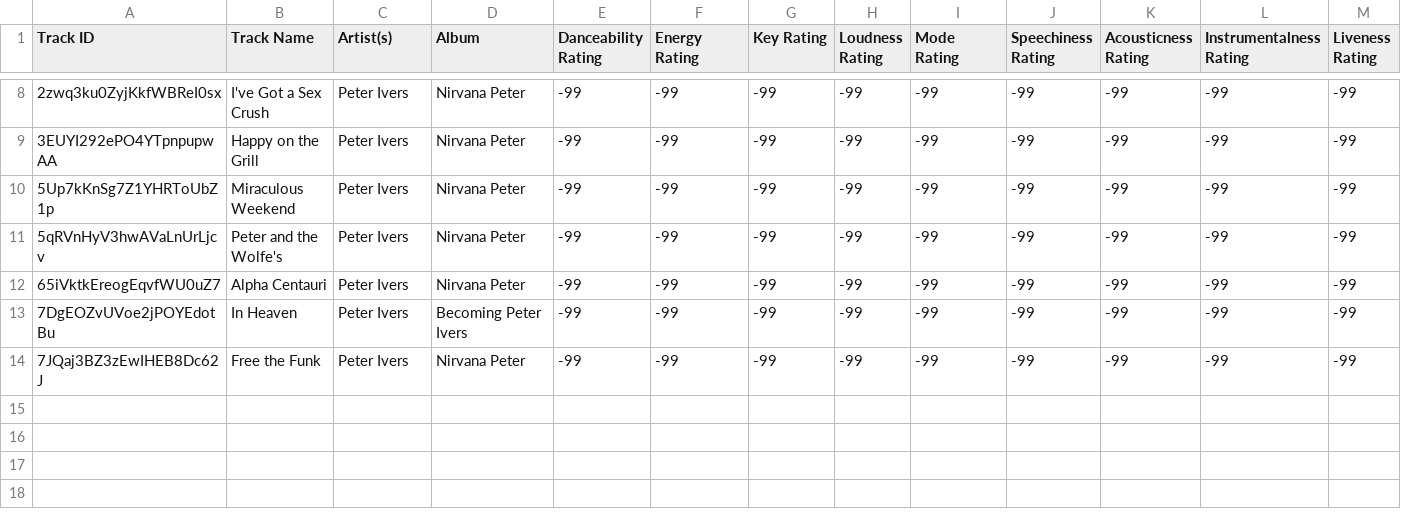
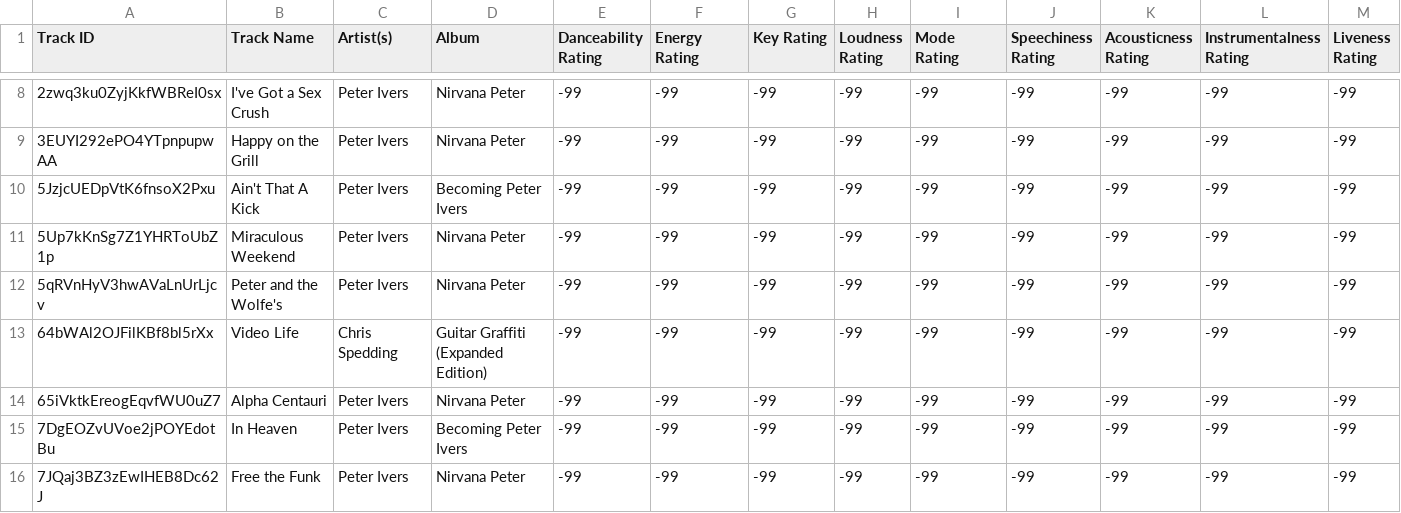
Before and after one commit to seamusmcn/seamusmcn.github.io, a CSV file: S_playlists/80s types.csv, drawn as a sheet; only a part is shown, gaps mark what is left out; rows hold the shown columns only; the diff names each change by its address in the sheet, - before the commit and + after, or states it on an @@ line.

```diff
--- a/S_playlists/80s types.csv
+++ b/S_playlists/80s types.csv
+row 10: 5JzjcUEDpVtK6fnsoX2Pxu | Ain't That A Kick | Peter Ivers | Becoming Peter Ivers | -99 | -99 | -99 | -99 | -99 | -99 | -99 | -99 | -99
+row 13: 64bWAl2OJFilKBf8bl5rXx | Video Life | Chris Spedding | Guitar Graffiti (Expanded Edition) | -99 | -99 | -99 | -99 | -99 | -99 | -99 | -99 | -99
```
Also changed, not shown: S_playlists/Blue wop .csv, S_playlists/Howm_I_to_BE.csv, 6 other files.
